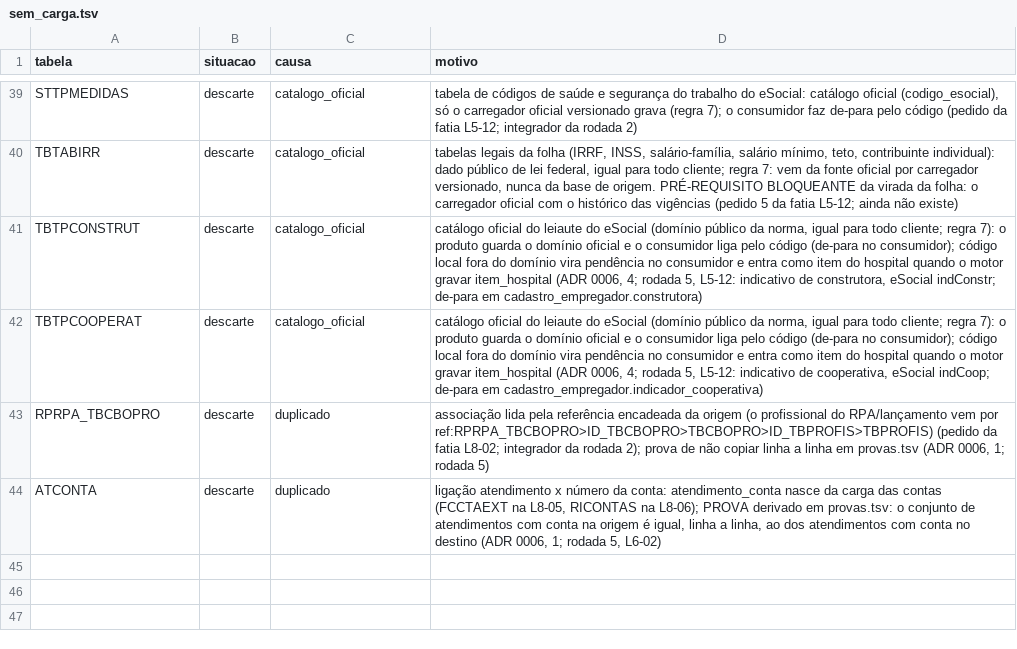
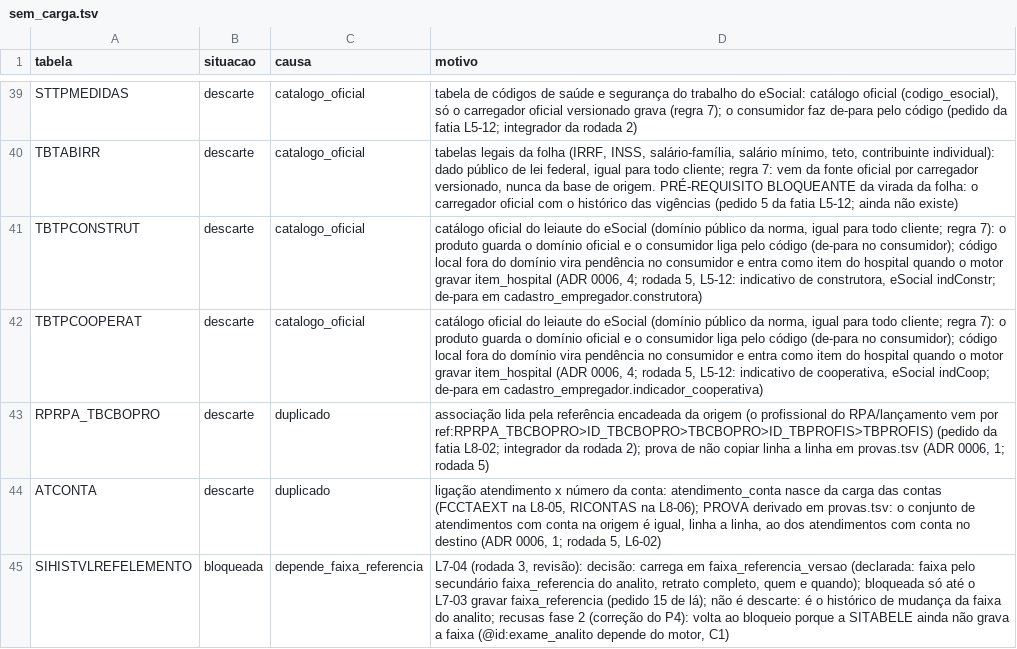
Before and after one commit to mmalves-ai/sante-sgh-mariadb, a TSV file: conector/mapa/declarado/sem_carga.tsv, drawn as a sheet; only a part is shown, gaps mark what is left out; the diff names each change by its address in the sheet, - before the commit and + after, or states it on an @@ line.

```diff
--- a/conector/mapa/declarado/sem_carga.tsv
+++ b/conector/mapa/declarado/sem_carga.tsv
+row 45: SIHISTVLREFELEMENTO | bloqueada | depende_faixa_referencia | L7-04 (rodada 3, revisão): decisão: carrega em faixa_referencia_versao (declarada: faixa pelo secundário faixa_referencia do analito, retrato completo, quem e quando); bloqueada só até o L7-03 gravar faixa_referencia (pedido 15 de lá); não é descarte: é o histórico de mudança da faixa do analito; recusas fase 2 (correção do P4): volta ao bloqueio porque a SITABELE ainda não grava a faixa (@id:exame_analito depende do motor, C1)
```
Also changed, not shown: conector/mapa/declarado/dependencias.tsv, conector/mapa/dependencias.tsv, 1 other file.
